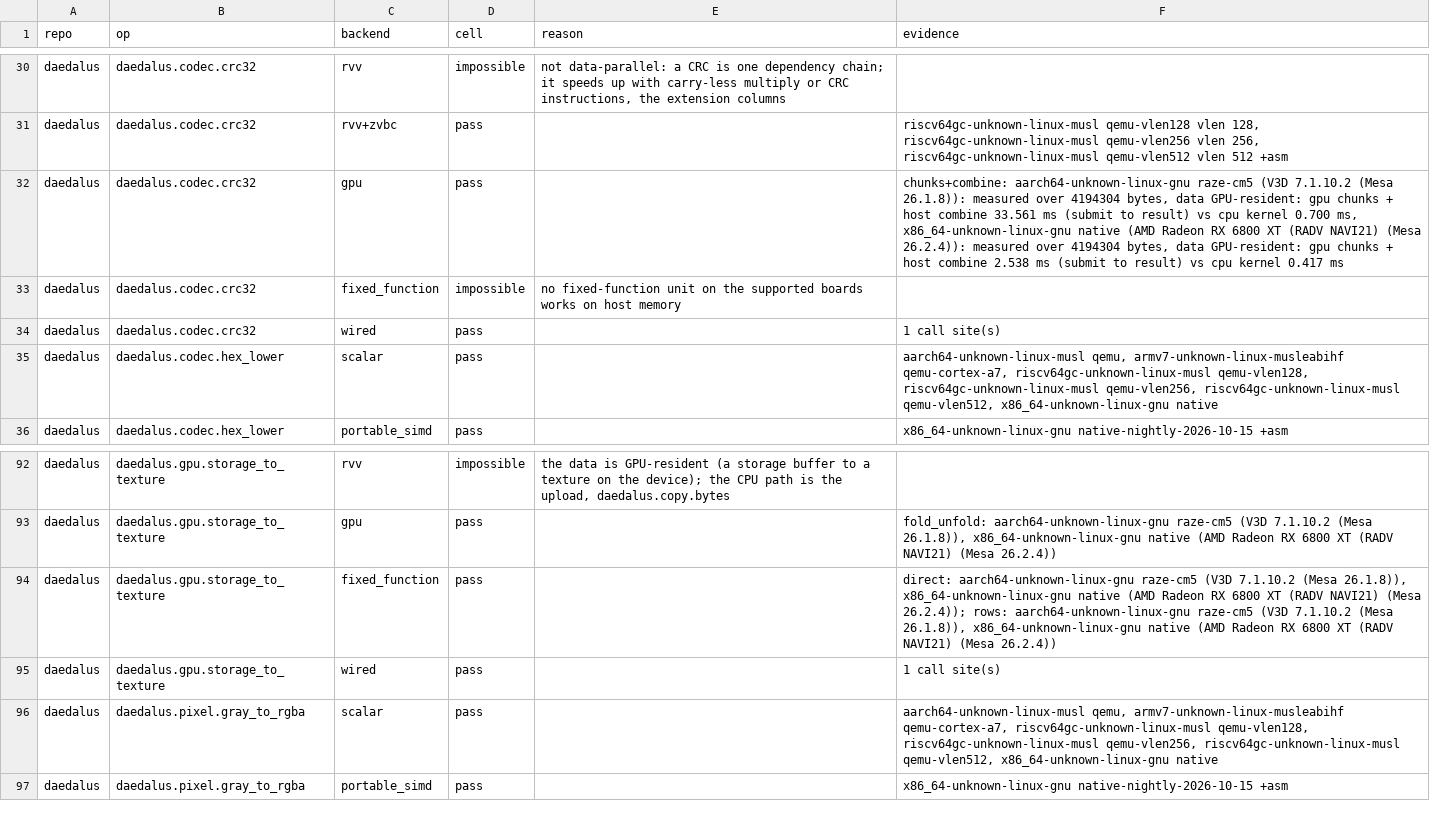
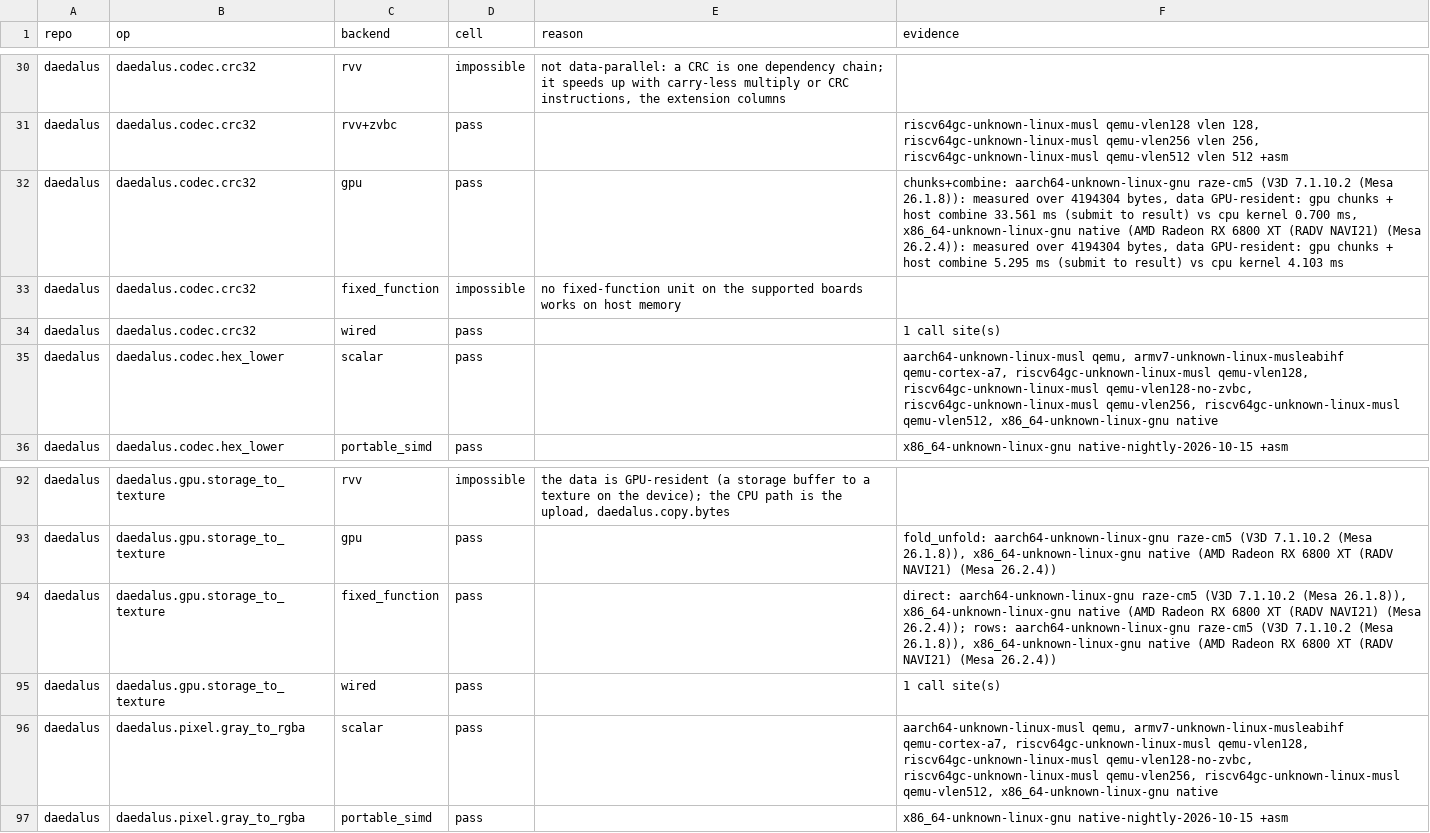
Before and after one commit to Prometheus-Dynamics/Daedalus, a CSV file: docs/backend-matrix.csv, drawn as a sheet; only a part is shown, gaps mark what is left out; the diff covers the shown part only.

```diff
--- a/docs/backend-matrix.csv
+++ b/docs/backend-matrix.csv
@@ -31,6 +31,6 @@ daedalus,daedalus.codec.crc32,rvv,impossible,"not data-parallel: a CRC is one de
 daedalus,daedalus.codec.crc32,rvv+zvbc,pass,,"riscv64gc-unknown-linux-musl qemu-vlen128 vlen 128, riscv64gc-unknown-linux-musl qemu-vlen256 vlen 256, riscv64gc-unknown-linux-musl qemu-vlen512 vlen 512 +asm"
-daedalus,daedalus.codec.crc32,gpu,pass,,"chunks+combine: aarch64-unknown-linux-gnu raze-cm5 (V3D 7.1.10.2 (Mesa 26.1.8)): measured over 4194304 bytes, data GPU-resident: gpu chunks + host combine 33.561 ms (submit to result) vs cpu kernel 0.700 ms, x86_64-unknown-linux-gnu native (AMD Radeon RX 6800 XT (RADV NAVI21) (Mesa 26.2.4)): measured over 4194304 bytes, data GPU-resident: gpu chunks + host combine 2.538 ms (submit to result) vs cpu kernel 0.417 ms"
+daedalus,daedalus.codec.crc32,gpu,pass,,"chunks+combine: aarch64-unknown-linux-gnu raze-cm5 (V3D 7.1.10.2 (Mesa 26.1.8)): measured over 4194304 bytes, data GPU-resident: gpu chunks + host combine 33.561 ms (submit to result) vs cpu kernel 0.700 ms, x86_64-unknown-linux-gnu native (AMD Radeon RX 6800 XT (RADV NAVI21) (Mesa 26.2.4)): measured over 4194304 bytes, data GPU-resident: gpu chunks + host combine 5.295 ms (submit to result) vs cpu kernel 4.103 ms"
 daedalus,daedalus.codec.crc32,fixed_function,impossible,no fixed-function unit on the supported boards works on host memory,
 daedalus,daedalus.codec.crc32,wired,pass,,1 call site(s)
-daedalus,daedalus.codec.hex_lower,scalar,pass,,"aarch64-unknown-linux-musl qemu, armv7-unknown-linux-musleabihf qemu-cortex-a7, riscv64gc-unknown-linux-musl qemu-vlen128, riscv64gc-unknown-linux-musl qemu-vlen256, riscv64gc-unknown-linux-musl qemu-vlen512, x86_64-unknown-linux-gnu native"
+daedalus,daedalus.codec.hex_lower,scalar,pass,,"aarch64-unknown-linux-musl qemu, armv7-unknown-linux-musleabihf qemu-cortex-a7, riscv64gc-unknown-linux-musl qemu-vlen128, riscv64gc-unknown-linux-musl qemu-vlen128-no-zvbc, riscv64gc-unknown-linux-musl qemu-vlen256, riscv64gc-unknown-linux-musl qemu-vlen512, x86_64-unknown-linux-gnu native"
 daedalus,daedalus.codec.hex_lower,portable_simd,pass,,x86_64-unknown-linux-gnu native-nightly-2026-10-15 +asm
@@ -95,3 +95,3 @@ daedalus,daedalus.gpu.storage_to_texture,fixed_function,pass,,"direct: aarch64-u
 daedalus,daedalus.gpu.storage_to_texture,wired,pass,,1 call site(s)
-daedalus,daedalus.pixel.gray_to_rgba,scalar,pass,,"aarch64-unknown-linux-musl qemu, armv7-unknown-linux-musleabihf qemu-cortex-a7, riscv64gc-unknown-linux-musl qemu-vlen128, riscv64gc-unknown-linux-musl qemu-vlen256, riscv64gc-unknown-linux-musl qemu-vlen512, x86_64-unknown-linux-gnu native"
+daedalus,daedalus.pixel.gray_to_rgba,scalar,pass,,"aarch64-unknown-linux-musl qemu, armv7-unknown-linux-musleabihf qemu-cortex-a7, riscv64gc-unknown-linux-musl qemu-vlen128, riscv64gc-unknown-linux-musl qemu-vlen128-no-zvbc, riscv64gc-unknown-linux-musl qemu-vlen256, riscv64gc-unknown-linux-musl qemu-vlen512, x86_64-unknown-linux-gnu native"
 daedalus,daedalus.pixel.gray_to_rgba,portable_simd,pass,,x86_64-unknown-linux-gnu native-nightly-2026-10-15 +asm
```
Also changed, not shown: 33 edited cells elsewhere in this file, 7 other files.
